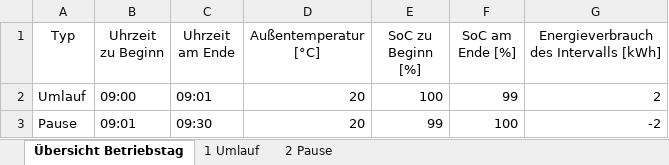
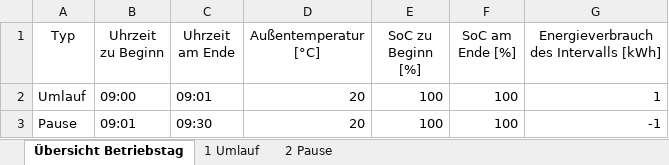
Before and after one commit to fabiofrank/Bachelorarbeit, an Excel workbook: Outputdateien/Bremsung Test/Modell-Haltestelle nach konstanter Geschw.xlsx, sheet Übersicht Betriebstag, drawn as a sheet; values as stored, in another font and other column widths than the file's, no borders; table styles not drawn; the diff names each change by its address in the sheet, - before the commit and + after, or states it on an @@ line.

```diff
--- a/Outputdateien/Bremsung Test/Modell-Haltestelle nach konstanter Geschw.xlsx (sheet Übersicht Betriebstag)
+++ b/Outputdateien/Bremsung Test/Modell-Haltestelle nach konstanter Geschw.xlsx (sheet Übersicht Betriebstag)
-F2 (SoC am Ende [%]): 99
+F2 (SoC am Ende [%]): 100
-G2: 2
+G2: 1
-E3 (SoC zu Beginn [%]): 99
+E3 (SoC zu Beginn [%]): 100
-G3: -2
+G3: -1
```
Also changed, not shown: sheet 2 Pause, sheet 1 Umlauf, Inputdateien/Input.xlsx, Inputdateien/Input_Bremsung.xlsx, 8 other files.
